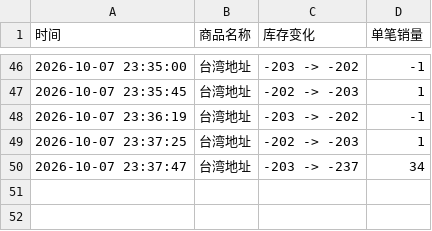
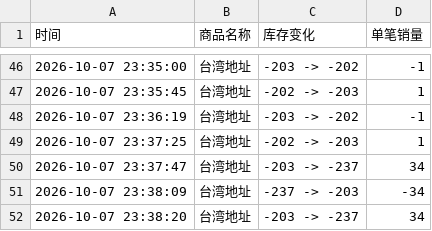
Before and after one commit to Juineii/verivery_km1007, a CSV file: VERIVERY台北签售.csv, drawn as a sheet; only a part is shown, gaps mark what is left out.

Commit message:
自动更新数据 2026-10-07 23:38:52

```diff
--- a/VERIVERY台北签售.csv
+++ b/VERIVERY台北签售.csv
@@ -50 +50,3 @@
 2026-10-07 23:37:47,台湾地址,-203 -> -237,34
+2026-10-07 23:38:09,台湾地址,-237 -> -203,-34
+2026-10-07 23:38:20,台湾地址,-203 -> -237,34
```
